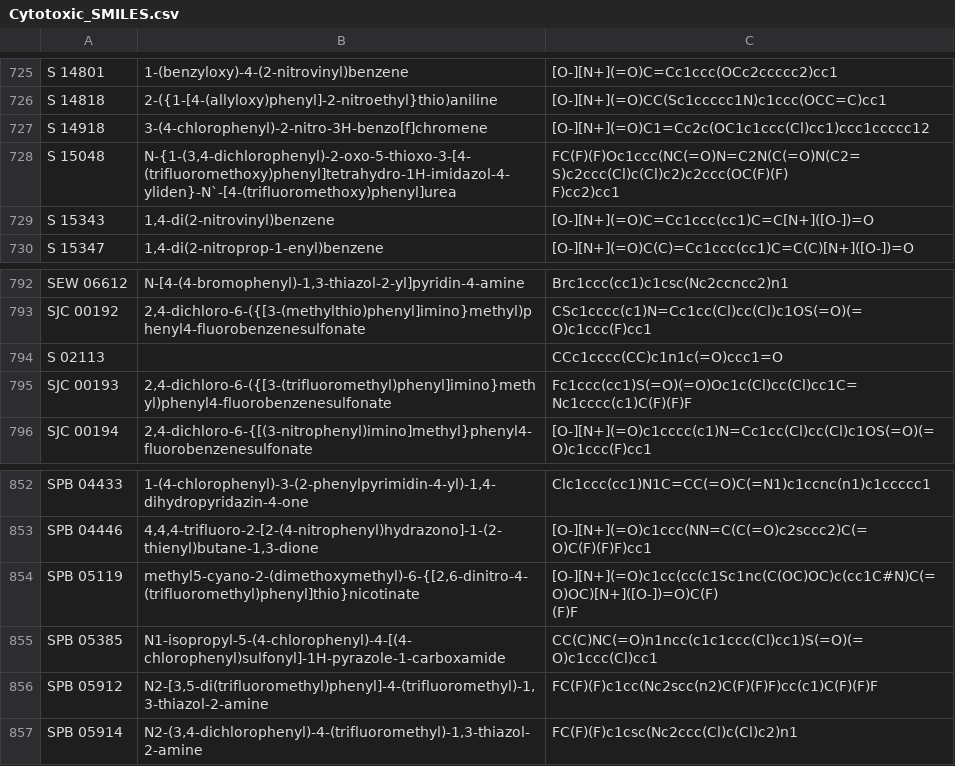
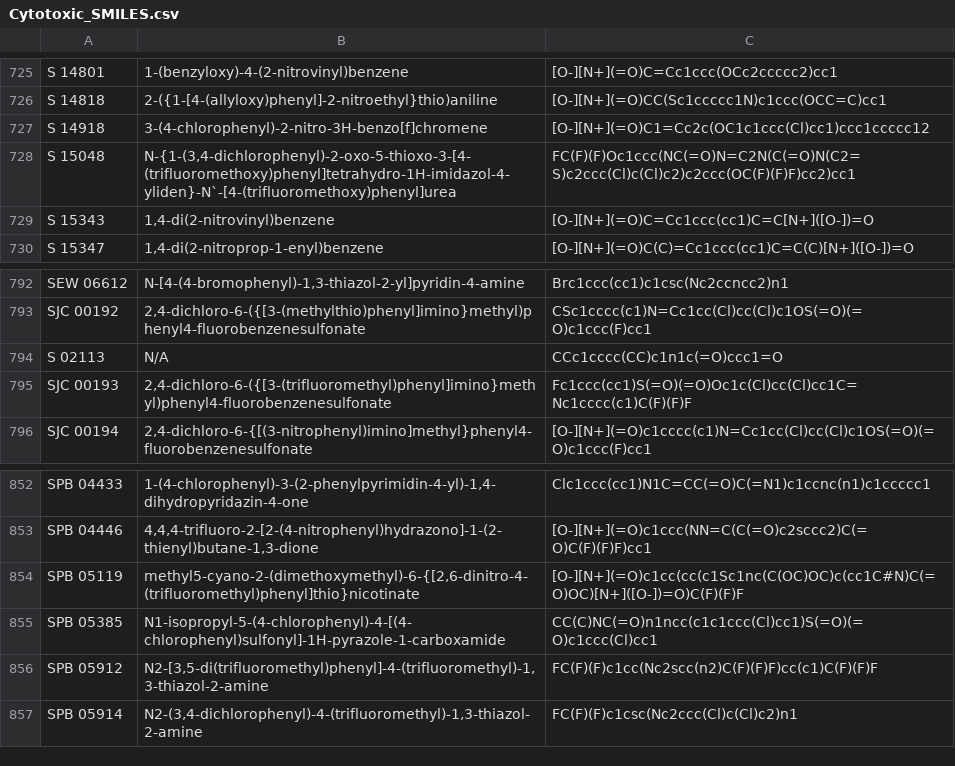
Before and after one commit to AKNeyugn/Chemogenomic-Data-Scraping, a CSV file: Compounds-SMILES/Cytotoxic_SMILES.csv, drawn as a sheet; only a part is shown, gaps mark what is left out; the diff covers the shown part only.

```diff
--- a/Compounds-SMILES/Cytotoxic_SMILES.csv
+++ b/Compounds-SMILES/Cytotoxic_SMILES.csv
@@ -731,4 +727,3 @@ S 14818,2-({1-[4-(allyloxy)phenyl]-2-nitroethyl}thio)aniline,[O-][N+](=O)CC(Sc1c
 S 14918,3-(4-chlorophenyl)-2-nitro-3H-benzo[f]chromene,[O-][N+](=O)C1=Cc2c(OC1c1ccc(Cl)cc1)ccc1ccccc12
-S 15048,"N-{1-(3,4-dichlorophenyl)-2-oxo-5-thioxo-3-[4-(trifluoromethoxy)phenyl]tetrahydro-1H-imidazol-4-yliden}-N`-[4-(trifluoromethoxy)phenyl]urea","FC(F)(F)Oc1ccc(NC(=O)N=C2N(C(=O)N(C2=S)c2ccc(Cl)c(Cl)c2)c2ccc(OC(F)(F)
-F)cc2)cc1"
+S 15048,"N-{1-(3,4-dichlorophenyl)-2-oxo-5-thioxo-3-[4-(trifluoromethoxy)phenyl]tetrahydro-1H-imidazol-4-yliden}-N`-[4-(trifluoromethoxy)phenyl]urea",FC(F)(F)Oc1ccc(NC(=O)N=C2N(C(=O)N(C2=S)c2ccc(Cl)c(Cl)c2)c2ccc(OC(F)(F)F)cc2)cc1
 S 15343,"1,4-di(2-nitrovinyl)benzene",[O-][N+](=O)C=Cc1ccc(cc1)C=C[N+]([O-])=O
@@ -798,3 +793,3 @@ SEW 06612,"N-[4-(4-bromophenyl)-1,3-thiazol-2-yl]pyridin-4-amine",Brc1ccc(cc1)c1
 SJC 00192,"2,4-dichloro-6-({[3-(methylthio)phenyl]imino}methyl)phenyl4-fluorobenzenesulfonate",CSc1cccc(c1)N=Cc1cc(Cl)cc(Cl)c1OS(=O)(=O)c1ccc(F)cc1
-S 02113,,CCc1cccc(CC)c1n1c(=O)ccc1=O
+S 02113,N/A,CCc1cccc(CC)c1n1c(=O)ccc1=O
 SJC 00193,"2,4-dichloro-6-({[3-(trifluoromethyl)phenyl]imino}methyl)phenyl4-fluorobenzenesulfonate",Fc1ccc(cc1)S(=O)(=O)Oc1c(Cl)cc(Cl)cc1C=Nc1cccc(c1)C(F)(F)F
@@ -858,4 +853,3 @@ SPB 04433,"1-(4-chlorophenyl)-3-(2-phenylpyrimidin-4-yl)-1,4-dihydropyridazin-4-
 SPB 04446,"4,4,4-trifluoro-2-[2-(4-nitrophenyl)hydrazono]-1-(2-thienyl)butane-1,3-dione",[O-][N+](=O)c1ccc(NN=C(C(=O)c2sccc2)C(=O)C(F)(F)F)cc1
-SPB 05119,"methyl5-cyano-2-(dimethoxymethyl)-6-{[2,6-dinitro-4-(trifluoromethyl)phenyl]thio}nicotinate","[O-][N+](=O)c1cc(cc(c1Sc1nc(C(OC)OC)c(cc1C#N)C(=O)OC)[N+]([O-])=O)C(F)
-(F)F"
+SPB 05119,"methyl5-cyano-2-(dimethoxymethyl)-6-{[2,6-dinitro-4-(trifluoromethyl)phenyl]thio}nicotinate",[O-][N+](=O)c1cc(cc(c1Sc1nc(C(OC)OC)c(cc1C#N)C(=O)OC)[N+]([O-])=O)C(F)(F)F
 SPB 05385,N1-isopropyl-5-(4-chlorophenyl)-4-[(4-chlorophenyl)sulfonyl]-1H-pyrazole-1-carboxamide,CC(C)NC(=O)n1ncc(c1c1ccc(Cl)cc1)S(=O)(=O)c1ccc(Cl)cc1
```
Also changed, not shown: 5 edited cells elsewhere in this file, Compounds-SMILES/Bioactive_SMILES.csv, 3 other files.
